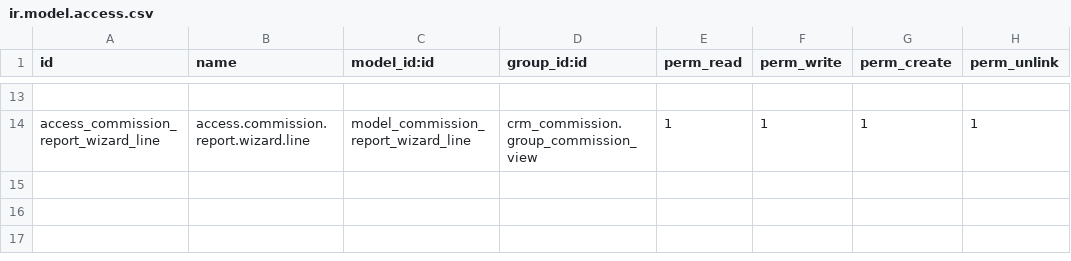
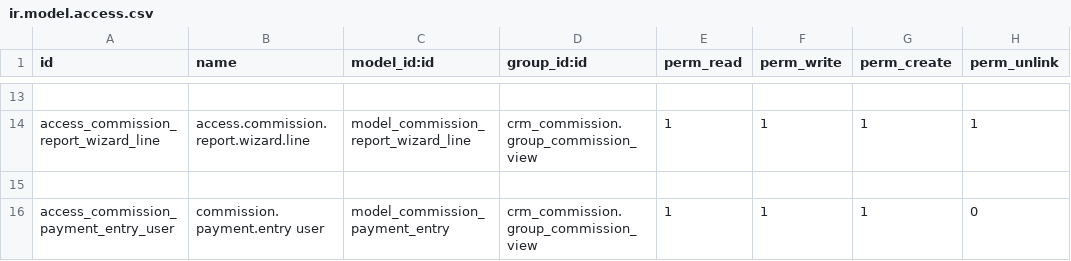
Before and after one commit to dcancior/crm_commission, a CSV file: security/ir.model.access.csv, drawn as a sheet; only a part is shown, gaps mark what is left out; the diff names each change by its address in the sheet, - before the commit and + after, or states it on an @@ line.

```diff
--- a/security/ir.model.access.csv
+++ b/security/ir.model.access.csv
+row 15: (empty)
+row 16: access_commission_payment_entry_user | commission.payment.entry user | model_commission_payment_entry | crm_commission.group_commission_view | 1 | 1 | 1 | 0
```
Also changed, not shown: 2 other files.
